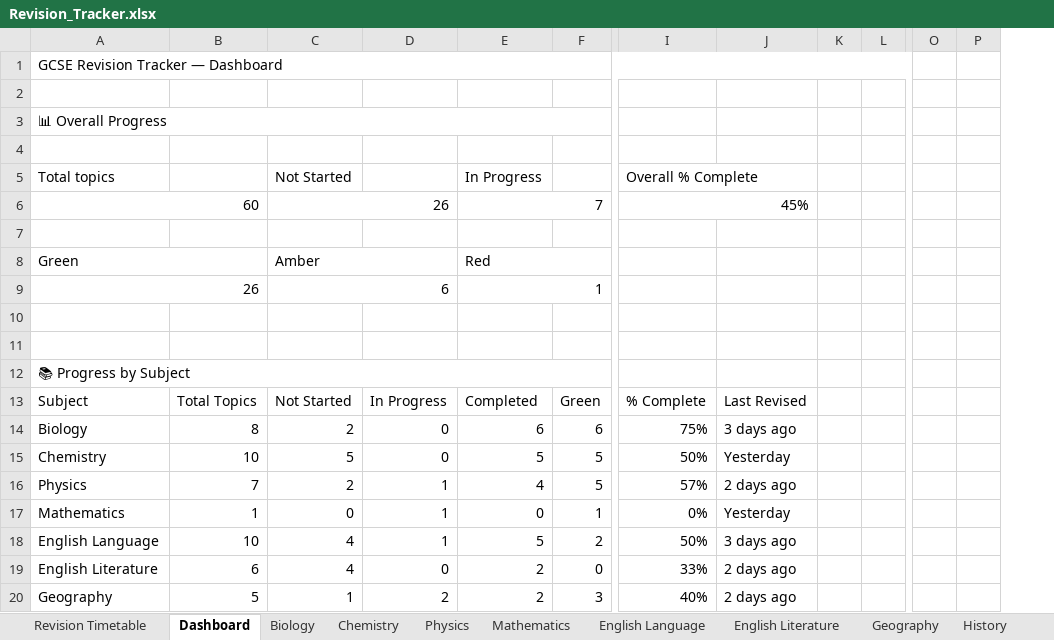
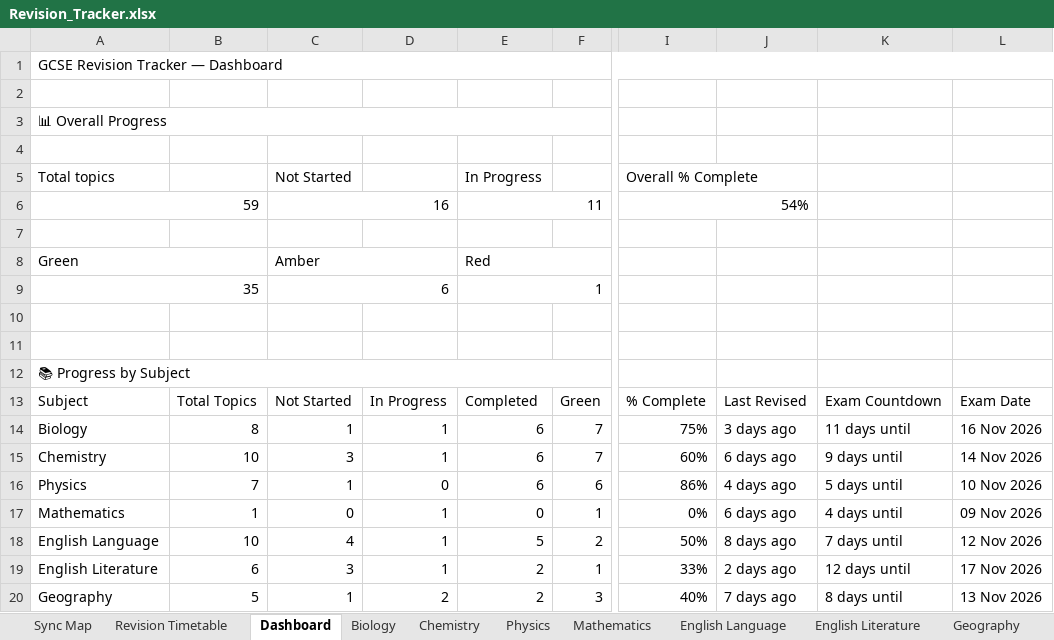
Before and after one commit to Chinedu-stack/Python_Stuff-Replit, an Excel workbook: revision tracker/Revision_Tracker.xlsx, sheet Dashboard, drawn as a sheet; only a part is shown, gaps mark what is left out; values as stored, in another font and other column widths than the file's, no cell formats; conditional formats not drawn; removed rows and columns are numbered as before the commit, all else as after; rows hold the shown columns only; the diff covers the shown part only; the diff names each change by its address in the sheet, - before the commit and + after, or states it on an @@ line.

```diff
--- a/revision tracker/Revision_Tracker.xlsx (sheet Dashboard)
+++ b/revision tracker/Revision_Tracker.xlsx (sheet Dashboard)
+sheet tab: Sync Map
-column K, empty
-column L, empty
+column K, rows 13-20: Exam Countdown | 11 days until | 9 days until | 5 days until | 4 days until | 7 days until | 12 days until | 8 days until
+column L, rows 13-20: Exam Date | 16 Nov 2026 | 14 Nov 2026 | 10 Nov 2026 | 09 Nov 2026 | 12 Nov 2026 | 17 Nov 2026 | 13 Nov 2026
@@ column O hidden, empty @@
@@ column P hidden, empty @@
-row 6: 60 |  | 26 |  | 7 |  | 45%
+row 6: 59 |  | 16 |  | 11 |  | 54%
-A9: 26
+A9: 35
-C14: 2
+C14: 1
-D14:D15: 0
+D14:D15: 1
-F14: 6
+F14: 7
-C15: 5
+C15: 3
-E15: 5
+E15: 6
-F15: 5
+F15: 7
-I15: 50%
+I15: 60%
-J15: Yesterday
+J15: 6 days ago
-C16: 2
+C16: 1
-D16: 1
+D16: 0
-E16: 4
+E16: 6
-F16: 5
+F16: 6
-I16: 57%
+I16: 86%
-J16: 2 days ago
+J16: 4 days ago
-J17: Yesterday
+J17: 6 days ago
-J18: 3 days ago
+J18: 8 days ago
-C19: 4
+C19: 3
-D19: 0
+D19: 1
-F19: 0
+F19: 1
-J20: 2 days ago
+J20: 7 days ago
```
Also changed, not shown: 4 added rows, 3 removed rows, 16 edited cells and merged cells elsewhere in this sheet, sheet Revision Timetable, sheet Computer Science, sheet History 1 - Medicine & America, sheet Spanish Listening, sheet Physics, sheet Chemistry, 5 more sheets, other sheet tabs, cell formats, formulas that keep their value, hidden cells, 4 other files.
